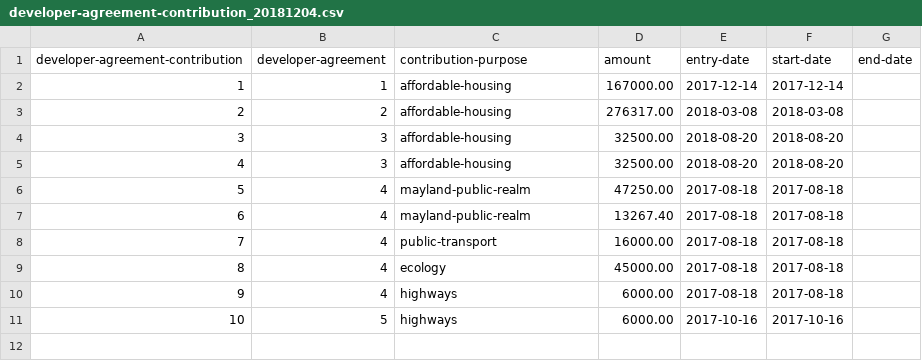
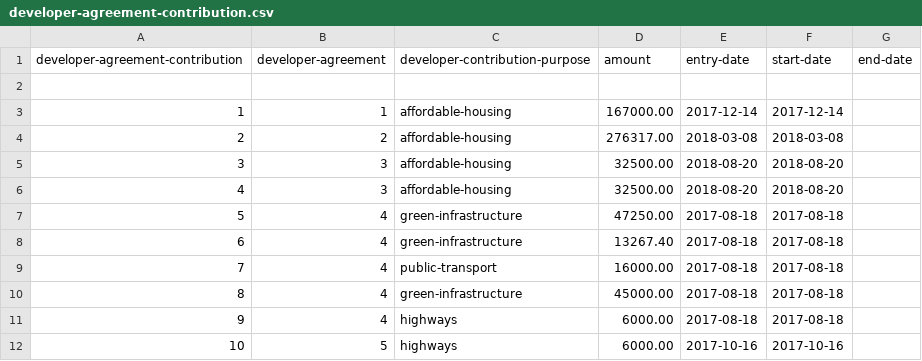
Before and after one commit to digital-land-attic/digital-land-collector, a CSV file: etc/developer-contributions/developer-agreement-contribution.csv (was etc/developer-contributions/developer-agreement-contribution_20181204.csv), drawn as a sheet.

```diff
--- a/etc/developer-contributions/developer-agreement-contribution_20181204.csv
+++ b/etc/developer-contributions/developer-agreement-contribution.csv
@@ -1,2 +1,3 @@
-developer-agreement-contribution,developer-agreement,contribution-purpose,amount,entry-date,start-date,end-date
+developer-agreement-contribution,developer-agreement,developer-contribution-purpose,amount,entry-date,start-date,end-date
+
 1,1,affordable-housing,167000.00,2017-12-14,2017-12-14,
@@ -5,6 +6,6 @@ developer-agreement-contribution,developer-agreement,contribution-purpose,amount
 4,3,affordable-housing,32500.00,2018-08-20,2018-08-20,
-5,4,mayland-public-realm,47250.00,2017-08-18,2017-08-18,
-6,4,mayland-public-realm,13267.40,2017-08-18,2017-08-18,
+5,4,green-infrastructure,47250.00,2017-08-18,2017-08-18,
+6,4,green-infrastructure,13267.40,2017-08-18,2017-08-18,
 7,4,public-transport,16000.00,2017-08-18,2017-08-18,
-8,4,ecology,45000.00,2017-08-18,2017-08-18,
+8,4,green-infrastructure,45000.00,2017-08-18,2017-08-18,
 9,4,highways,6000.00,2017-08-18,2017-08-18,
```
Also changed, not shown: 7 other files.
